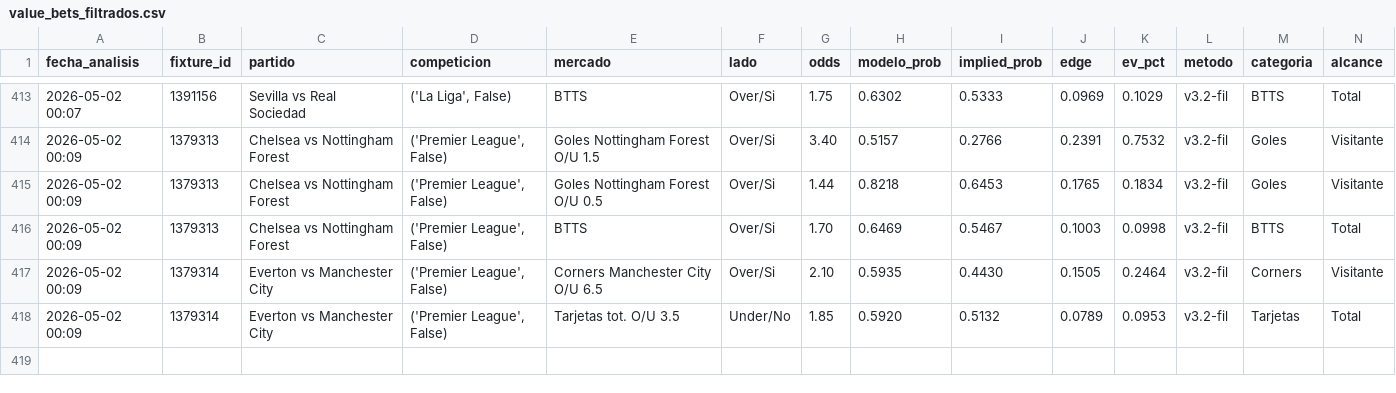
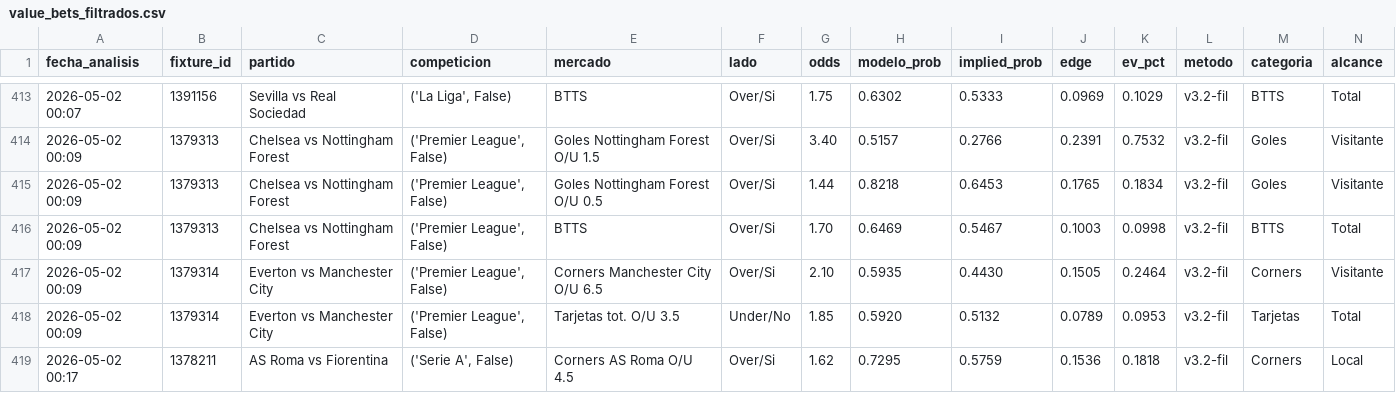
Before and after one commit to MatiasDas223/ApuestasDepo, a CSV file: data/apuestas/value_bets_filtrados.csv, drawn as a sheet; only a part is shown, gaps mark what is left out; rows hold the shown columns only; the diff names each change by its address in the sheet, - before the commit and + after, or states it on an @@ line.

```diff
--- a/data/apuestas/value_bets_filtrados.csv
+++ b/data/apuestas/value_bets_filtrados.csv
+row 419: 2026-05-02 00:17 | 1378211 | AS Roma vs Fiorentina | ('Serie A', False) | Corners AS Roma O/U 4.5 | Over/Si | 1.62 | 0.7295 | 0.5759 | 0.1536 | 0.1818 | v3.2-fil | Corners | Local
```
Also changed, not shown: data/apuestas/value_bets_v36.csv, 26 other files.
